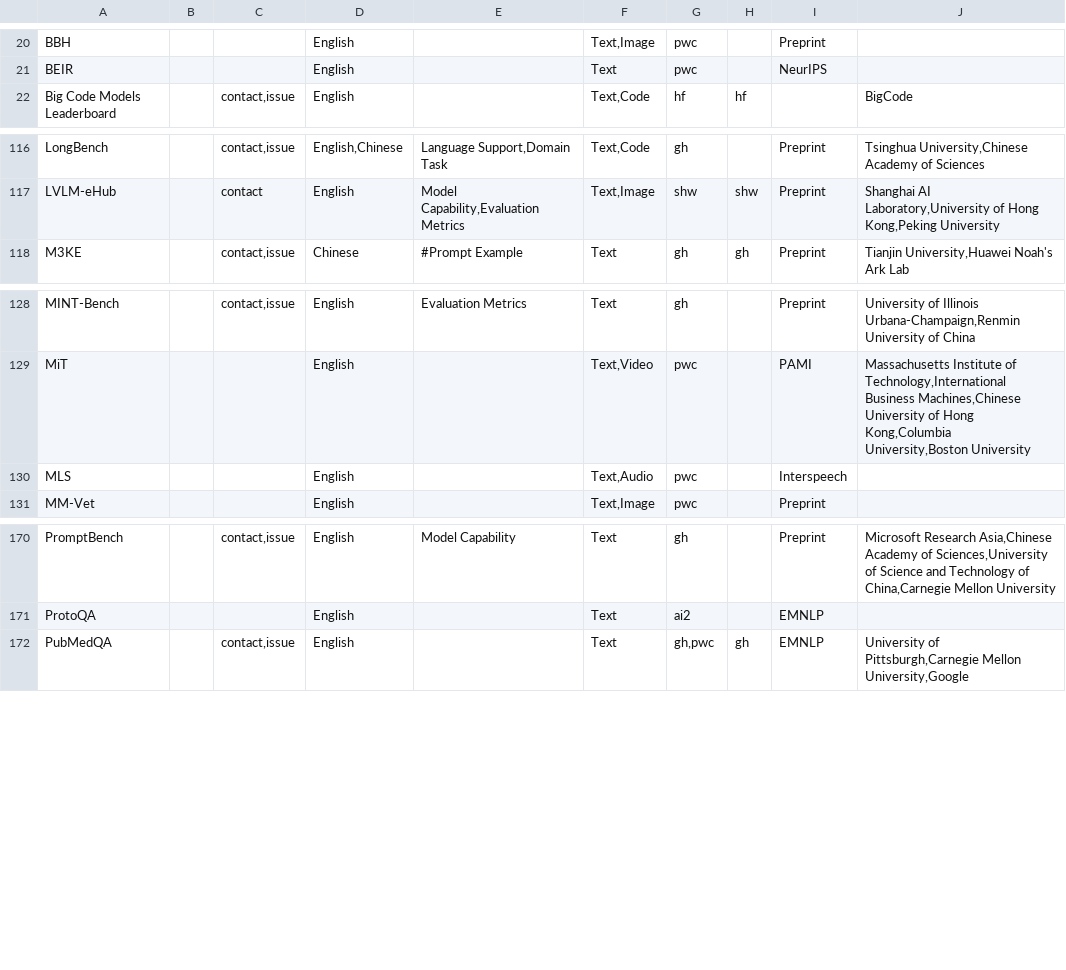
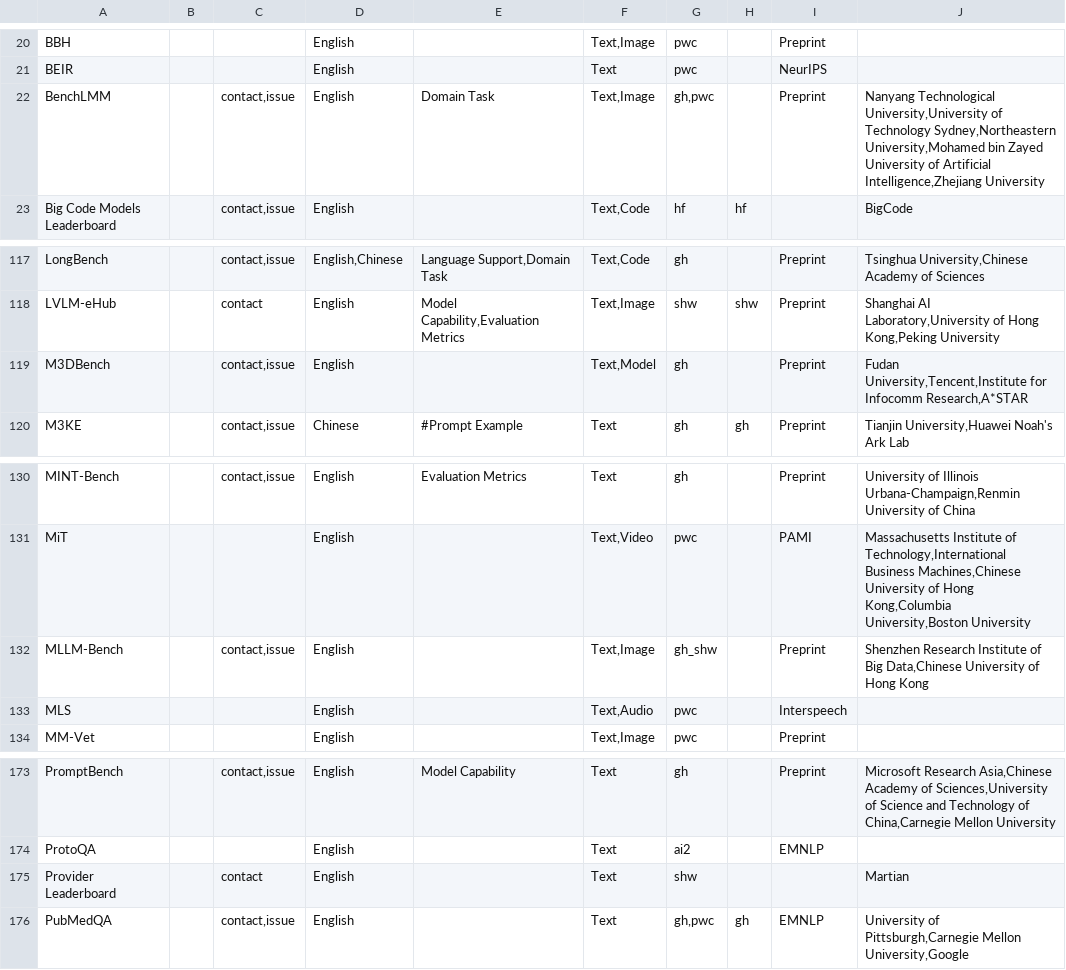
Before and after one commit to zhimin-z/Foundation-Model-Leaderboard-Survey, a CSV file: meta/rq1/Leaderboard.csv, drawn as a sheet; only a part is shown, gaps mark what is left out; the diff names each change by its address in the sheet, - before the commit and + after, or states it on an @@ line.

```diff
--- a/meta/rq1/Leaderboard.csv
+++ b/meta/rq1/Leaderboard.csv
+row 22: BenchLMM |  | contact,issue | English | Domain Task | Text,Image | gh,pwc |  | Preprint | Nanyang Technological University,University of Technology Sydney,Northeastern University,Mohamed bin Zayed University of Artificial Intelligence,Zhejiang University
+row 119: M3DBench |  | contact,issue | English |  | Text,Model | gh |  | Preprint | Fudan University,Tencent,Institute for Infocomm Research,A*STAR
+row 132: MLLM-Bench |  | contact,issue | English |  | Text,Image | gh_shw |  | Preprint | Shenzhen Research Institute of Big Data,Chinese University of Hong Kong
+row 175: Provider Leaderboard |  | contact | English |  | Text | shw |  |  | Martian
```
Also changed, not shown: meta/rq1/Leaderboard_processed.csv, 14 other files.
